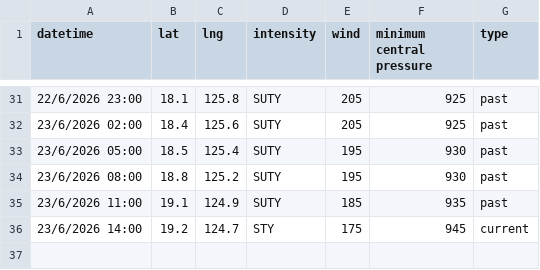
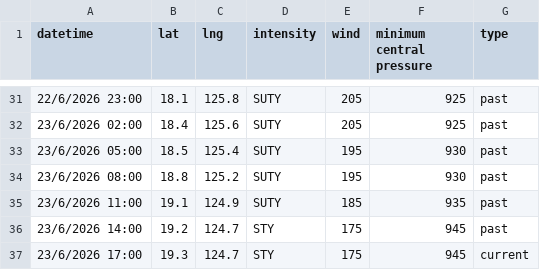
Before and after one commit to zax41006-bot/MMC-TC-GIS, a CSV file: past_track_A.csv, drawn as a sheet; only a part is shown, gaps mark what is left out.

Commit message:
Update past_track_A.csv

```diff
--- a/past_track_A.csv
+++ b/past_track_A.csv
@@ -35,2 +35,3 @@ datetime,lat,lng,intensity,wind,minimum central pressure,type
 23/6/2026 11:00,19.1,124.9,SUTY,185,935,past
-23/6/2026 14:00,19.2,124.7,STY,175,945,current
+23/6/2026 14:00,19.2,124.7,STY,175,945,past
+23/6/2026 17:00,19.3,124.7,STY,175,945,current
```
